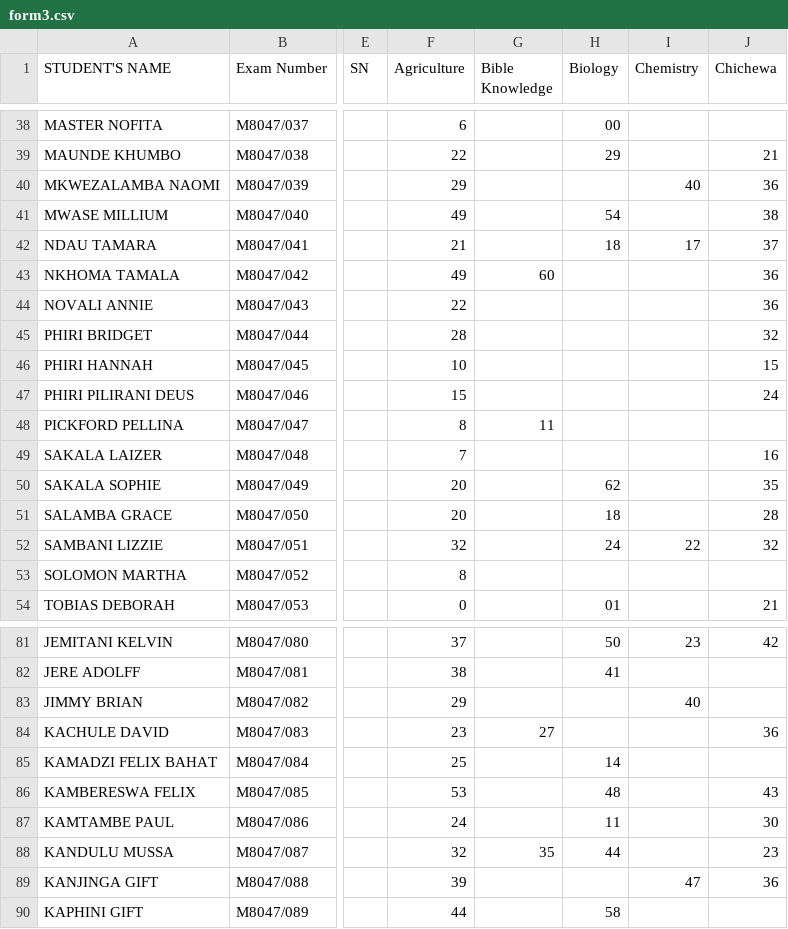
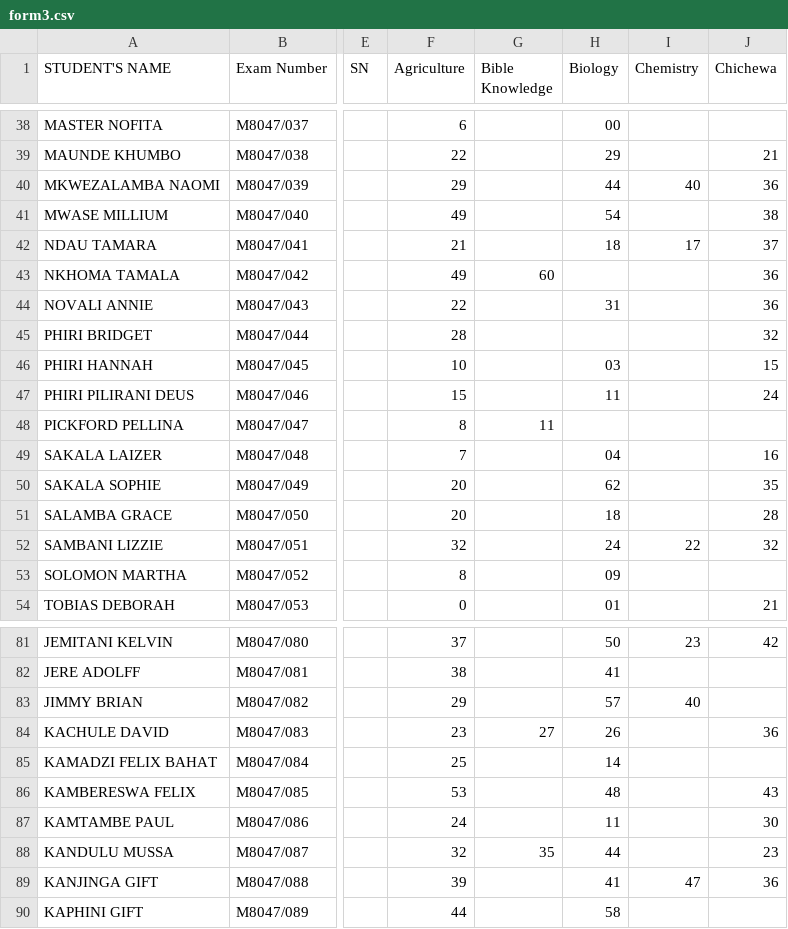
Before and after one commit to magawass/m1, a CSV file: form3.csv, drawn as a sheet; only a part is shown, gaps mark what is left out; the diff covers the shown part only; the diff names each change by its address in the sheet, - before the commit and + after, or states it on an @@ line.

Commit message:
Update: form3 - Biology (8/26/2026, 6:58:40 PM)

```diff
--- a/form3.csv
+++ b/form3.csv
-H40 (Biology): (empty)
+H40 (Biology): 44
-H44 (Biology): (empty)
+H44 (Biology): 31
-H46 (Biology): (empty)
+H46 (Biology): 03
-H47 (Biology): (empty)
+H47 (Biology): 11
-H49 (Biology): (empty)
+H49 (Biology): 04
-H53 (Biology): (empty)
+H53 (Biology): 09
-H83 (Biology): (empty)
+H83 (Biology): 57
-H84 (Biology): (empty)
+H84 (Biology): 26
-H89 (Biology): (empty)
+H89 (Biology): 41
```
Also changed, not shown: 6 edited cells elsewhere in this file.
